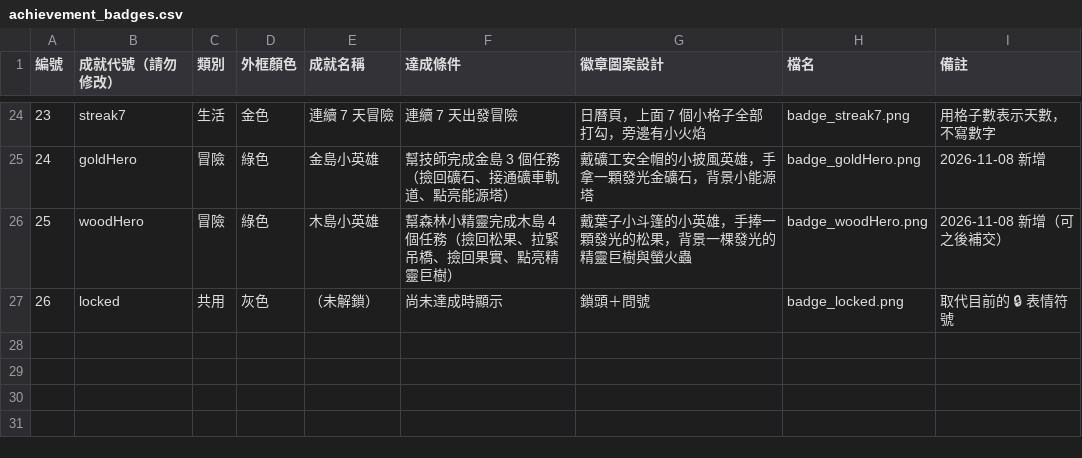
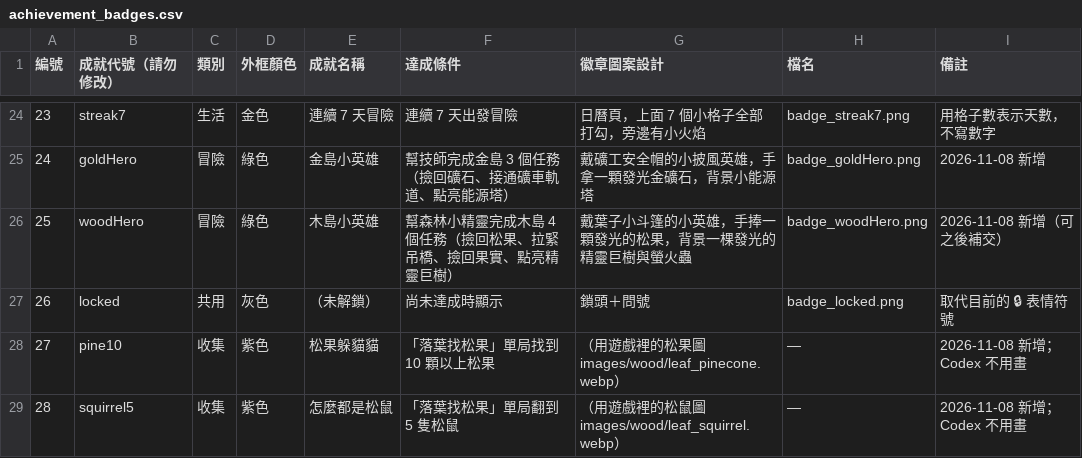
Before and after one commit to dollyswim/Child-good-point, a CSV file: docs/art/achievement_badges.csv, drawn as a sheet; only a part is shown, gaps mark what is left out.

```diff
--- a/docs/art/achievement_badges.csv
+++ b/docs/art/achievement_badges.csv
@@ -27 +27,3 @@
 26,locked,共用,灰色,（未解鎖）,尚未達成時顯示,鎖頭＋問號,badge_locked.png,取代目前的 🔒 表情符號
+27,pine10,收集,紫色,松果躲貓貓,「落葉找松果」單局找到 10 顆以上松果,（用遊戲裡的松果圖 images/wood/leaf_pinecone.webp）,—,2026-11-08 新增；Codex 不用畫
+28,squirrel5,收集,紫色,怎麼都是松鼠,「落葉找松果」單局翻到 5 隻松鼠,（用遊戲裡的松鼠圖 images/wood/leaf_squirrel.webp）,—,2026-11-08 新增；Codex 不用畫
```
Also changed, not shown: 10 other files.
